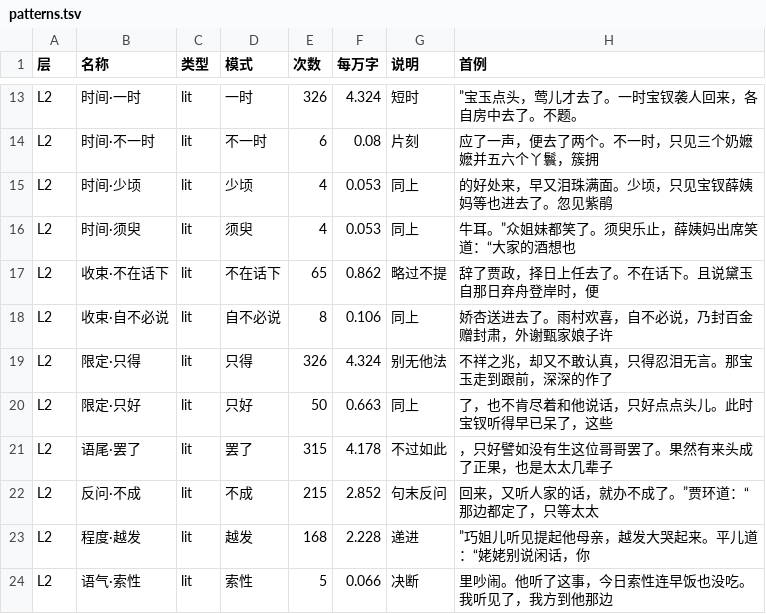
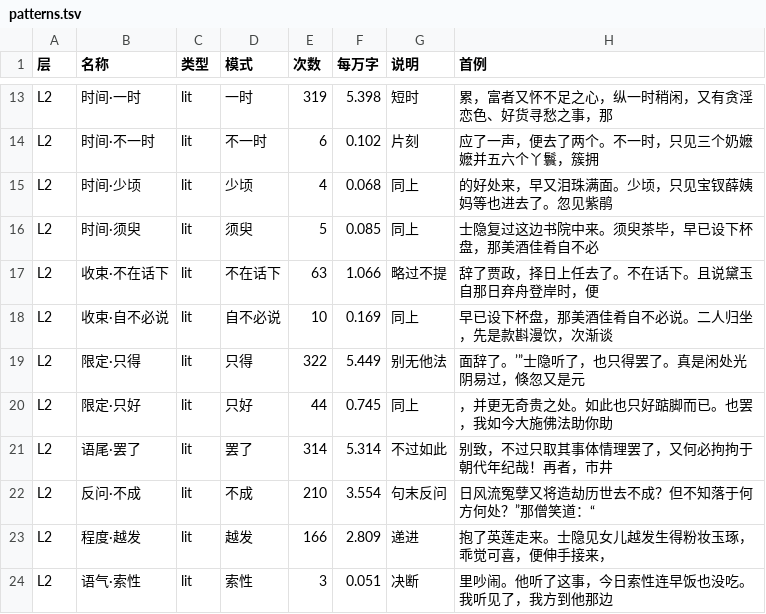
Before and after one commit to Robin0525/guiyou-28-polished, a TSV file: data/patterns.tsv, drawn as a sheet; only a part is shown, gaps mark what is left out; the diff covers the shown part only; the diff names each change by its address in the sheet, - before the commit and + after, or states it on an @@ line.

```diff
--- a/data/patterns.tsv
+++ b/data/patterns.tsv
-E13 (次数): 326
+E13 (次数): 319
-F13 (每万字): 4.324
+F13 (每万字): 5.398
-H13 (首例): ”宝玉点头，莺儿才去了。一时宝钗袭人回来，各自房中去了。不题。
+H13 (首例): 累，富者又怀不足之心，纵一时稍闲，又有贪淫恋色、好货寻愁之事，那
-F14 (每万字): 0.08
+F14 (每万字): 0.102
-F15 (每万字): 0.053
+F15 (每万字): 0.068
-E16 (次数): 4
+E16 (次数): 5
-F16 (每万字): 0.053
+F16 (每万字): 0.085
-H16 (首例): 牛耳。”众姐妹都笑了。须臾乐止，薛姨妈出席笑道：“大家的酒想也
+H16 (首例): 士隐复过这边书院中来。须臾茶毕，早已设下杯盘，那美酒佳肴自不必
-E17 (次数): 65
+E17 (次数): 63
-F17 (每万字): 0.862
+F17 (每万字): 1.066
-E18 (次数): 8
+E18 (次数): 10
-F18 (每万字): 0.106
+F18 (每万字): 0.169
-H18 (首例): 娇杏送进去了。雨村欢喜，自不必说，乃封百金赠封肃，外谢甄家娘子许
+H18 (首例): 早已设下杯盘，那美酒佳肴自不必说。二人归坐，先是款斟漫饮，次渐谈
-E19 (次数): 326
+E19 (次数): 322
-F19 (每万字): 4.324
+F19 (每万字): 5.449
-H19 (首例): 不祥之兆，却又不敢认真，只得忍泪无言。那宝玉走到跟前，深深的作了
+H19 (首例): 面辞了。’”士隐听了，也只得罢了。真是闲处光阴易过，倏忽又是元
-E20 (次数): 50
+E20 (次数): 44
-F20 (每万字): 0.663
+F20 (每万字): 0.745
-H20 (首例): 了，也不肯尽着和他说话，只好点点头儿。此时宝钗听得早已呆了，这些
+H20 (首例): ，并更无奇贵之处。如此也只好踮脚而已。也罢，我如今大施佛法助你助
-E21 (次数): 315
+E21 (次数): 314
-F21 (每万字): 4.178
+F21 (每万字): 5.314
-H21 (首例): ，只好譬如没有生这位哥哥罢了。果然有来头成了正果，也是太太几辈子
+H21 (首例): 别致，不过只取其事体情理罢了，又何必拘拘于朝代年纪哉！再者，市井
-E22 (次数): 215
+E22 (次数): 210
-F22 (每万字): 2.852
+F22 (每万字): 3.554
-H22 (首例): 回来，又听人家的话，就办不成了。”贾环道：“那边都定了，只等太太
+H22 (首例): 日风流冤孽又将造劫历世去不成？但不知落于何方何处？”那僧笑道：“
-E23 (次数): 168
+E23 (次数): 166
-F23 (每万字): 2.228
+F23 (每万字): 2.809
-H23 (首例): ”巧姐儿听见提起他母亲，越发大哭起来。平儿道：“姥姥别说闲话，你
+H23 (首例): 抱了英莲走来。士隐见女儿越发生得粉妆玉琢，乖觉可喜，便伸手接来，
-E24 (次数): 5
+E24 (次数): 3
-F24 (每万字): 0.066
+F24 (每万字): 0.051
```
Also changed, not shown: 45 edited cells elsewhere in this file, data/char_profiles.tsv, data/dialogue_tags.tsv, 17 other files.
